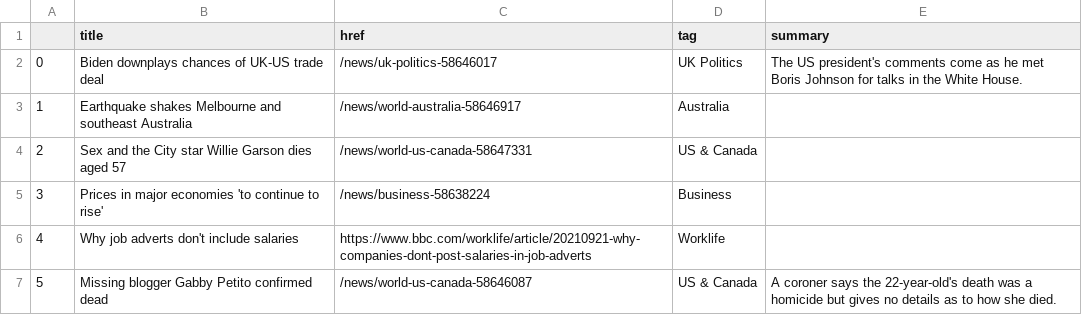
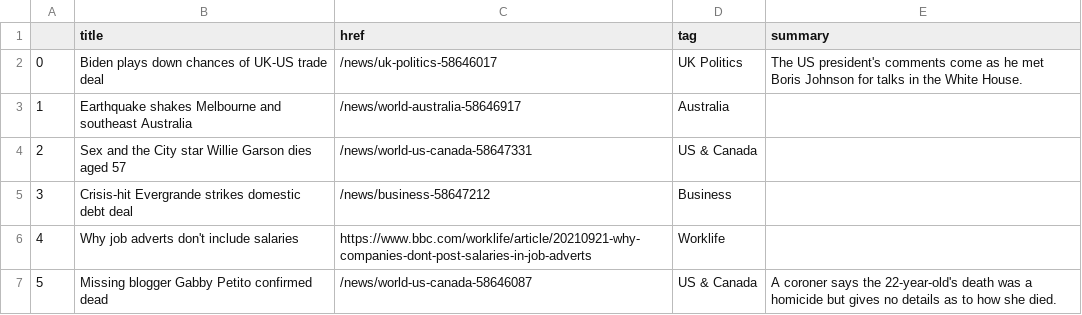
Before and after one commit to alyssafrndz/automatic-scraper, a CSV file: bbc-headlines.csv, drawn as a sheet; only a part is shown.

```diff
--- a/bbc-headlines.csv
+++ b/bbc-headlines.csv
@@ -1,6 +1,6 @@
 ,title,href,tag,summary
-0,Biden downplays chances of UK-US trade deal,/news/uk-politics-58646017,UK Politics,The US president's comments come as he met Boris Johnson for talks in the White House.
+0,Biden plays down chances of UK-US trade deal,/news/uk-politics-58646017,UK Politics,The US president's comments come as he met Boris Johnson for talks in the White House.
 1,Earthquake shakes Melbourne and southeast Australia,/news/world-australia-58646917,Australia,
 2,Sex and the City star Willie Garson dies aged 57,/news/world-us-canada-58647331,US & Canada,
-3,Prices in major economies 'to continue to rise',/news/business-58638224,Business,
+3,Crisis-hit Evergrande strikes domestic debt deal,/news/business-58647212,Business,
 4,Why job adverts don't include salaries,https://www.bbc.com/worklife/article/20210921-why-companies-dont-post-salaries-in-job-adverts,Worklife,
```
